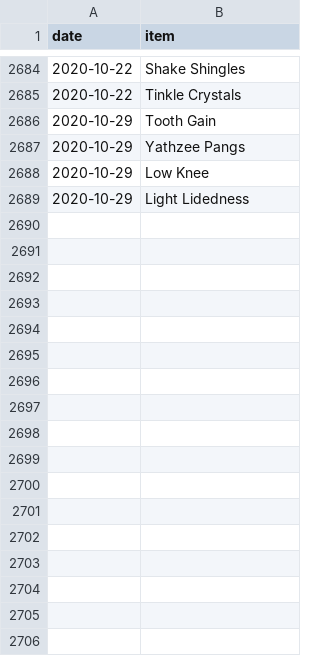
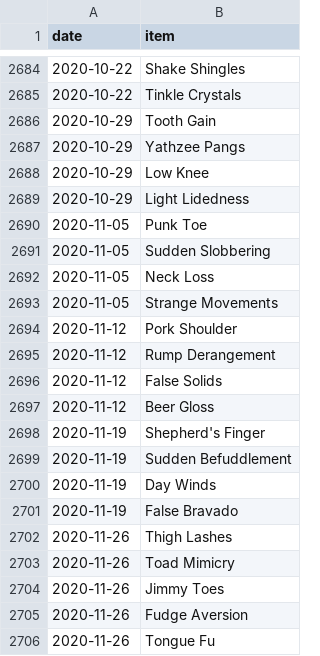
Before and after one commit to SpikeyBXL/thursdaywavelengths, a CSV file: data/symptoms.csv, drawn as a sheet; only a part is shown, gaps mark what is left out; the diff names each change by its address in the sheet, - before the commit and + after, or states it on an @@ line.

Commit message:
November 2020
Added new symptoms recorded on various dates.

```diff
--- a/data/symptoms.csv
+++ b/data/symptoms.csv
+row 2690: 2020-11-05 | Punk Toe
+row 2691: 2020-11-05 | Sudden Slobbering
+row 2692: 2020-11-05 | Neck Loss
+row 2693: 2020-11-05 | Strange Movements
+row 2694: 2020-11-12 | Pork Shoulder
+row 2695: 2020-11-12 | Rump Derangement
+row 2696: 2020-11-12 | False Solids
+row 2697: 2020-11-12 | Beer Gloss
+row 2698: 2020-11-19 | Shepherd's Finger
+row 2699: 2020-11-19 | Sudden Befuddlement
+row 2700: 2020-11-19 | Day Winds
+row 2701: 2020-11-19 | False Bravado
+row 2702: 2020-11-26 | Thigh Lashes
+row 2703: 2020-11-26 | Toad Mimicry
+row 2704: 2020-11-26 | Jimmy Toes
+row 2705: 2020-11-26 | Fudge Aversion
+row 2706: 2020-11-26 | Tongue Fu
```
